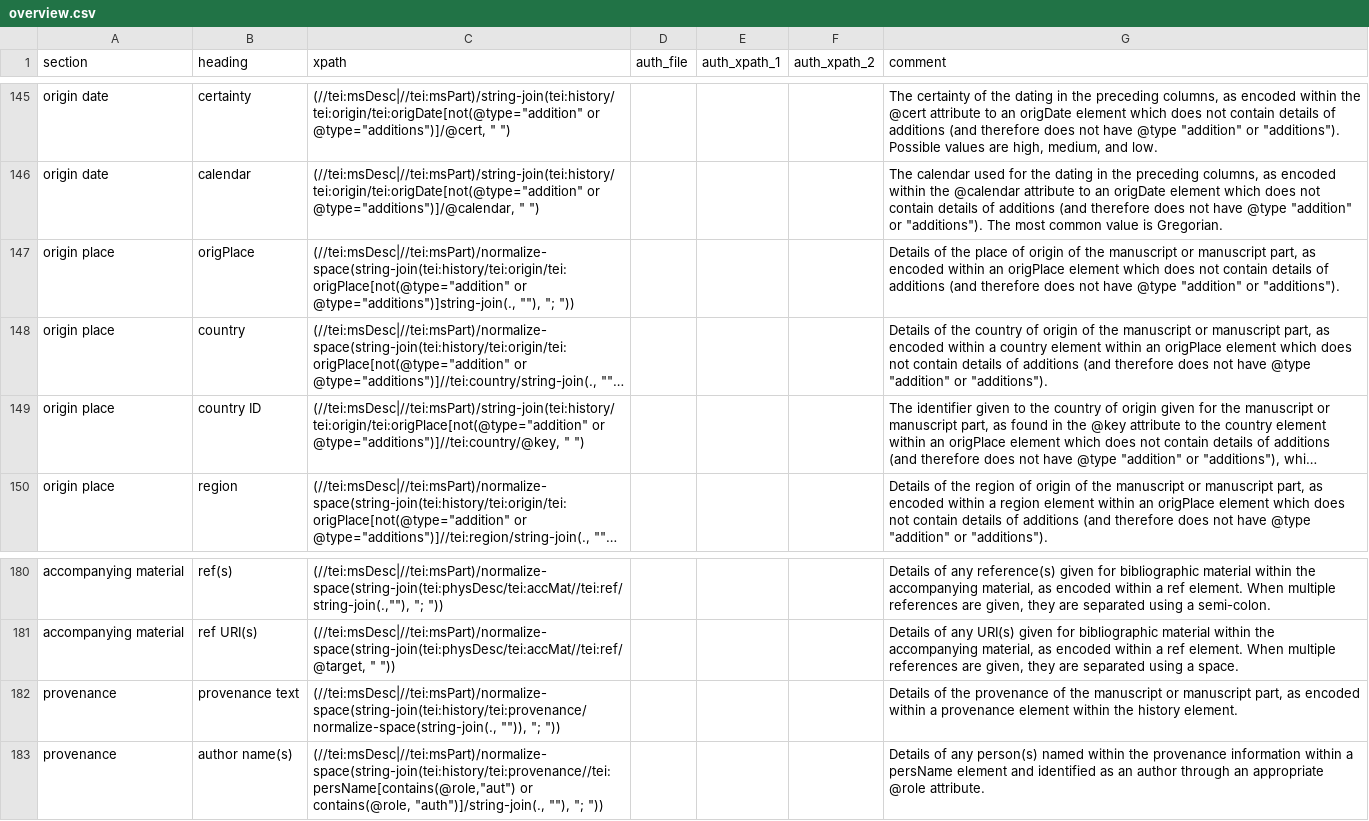
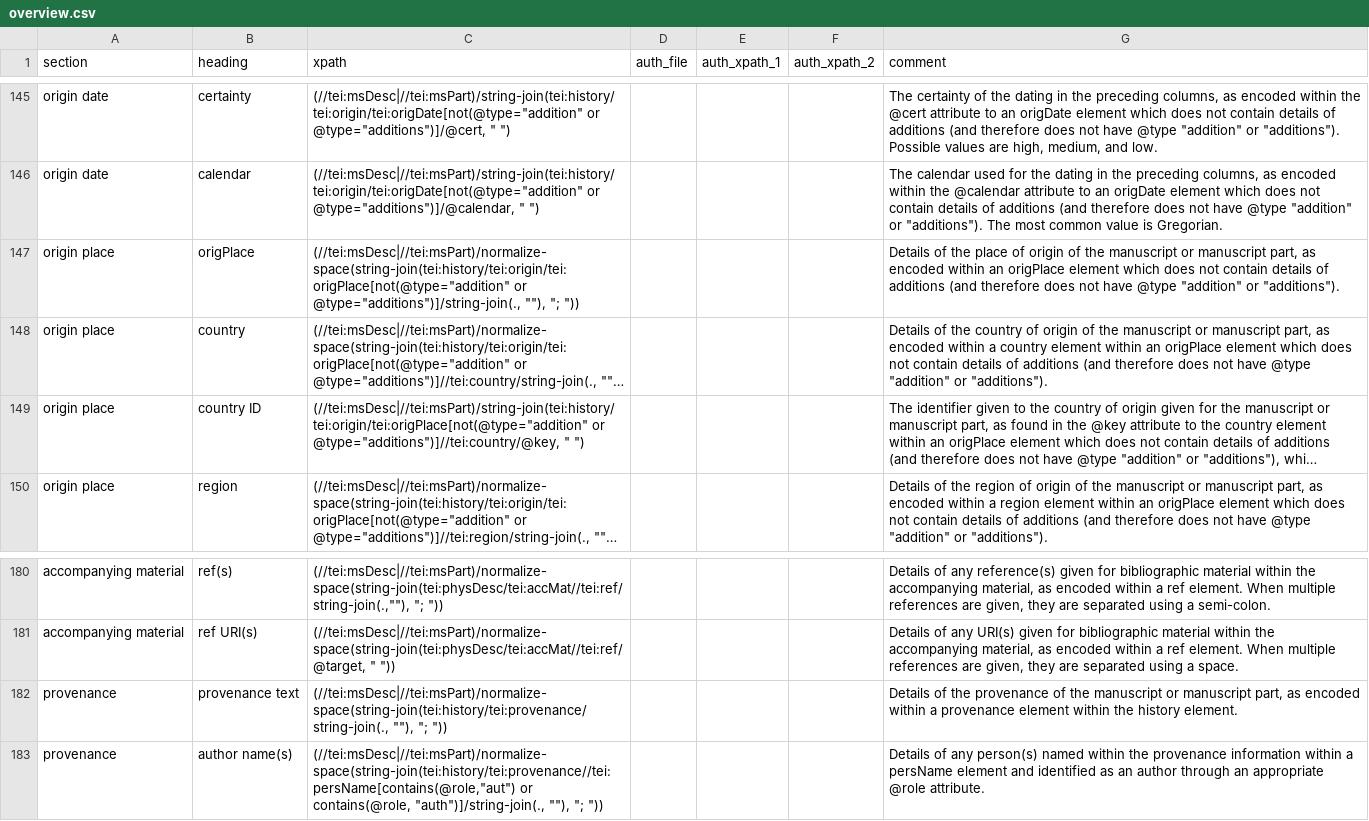
Before and after one commit to dowsmiller/cambridge-mss-tabular-data, a CSV file: sdm_code/config/overview.csv, drawn as a sheet; only a part is shown, gaps mark what is left out; long unchanged cells end in …; the diff names each change by its address in the sheet, - before the commit and + after, or states it on an @@ line.

Commit message:
Updates
Importing new collections/authority files
Modifying overview config
New outputs

```diff
--- a/sdm_code/config/overview.csv
+++ b/sdm_code/config/overview.csv
-C147 (xpath): (//tei:msDesc|//tei:msPart)/normalize-space(string-join(tei:history/tei:origin/tei:origPlace[not(@type="addition" or @type="additions")]string-join(., ""), ";…
+C147 (xpath): (//tei:msDesc|//tei:msPart)/normalize-space(string-join(tei:history/tei:origin/tei:origPlace[not(@type="addition" or @type="additions")]/string-join(., ""), ";…
-C182 (xpath): (//tei:msDesc|//tei:msPart)/normalize-space(string-join(tei:history/tei:provenance/normalize-space(string-join(., "")), "; "))
+C182 (xpath): (//tei:msDesc|//tei:msPart)/normalize-space(string-join(tei:history/tei:provenance/string-join(., ""), "; "))
```
Also changed, not shown: 11 other files.
